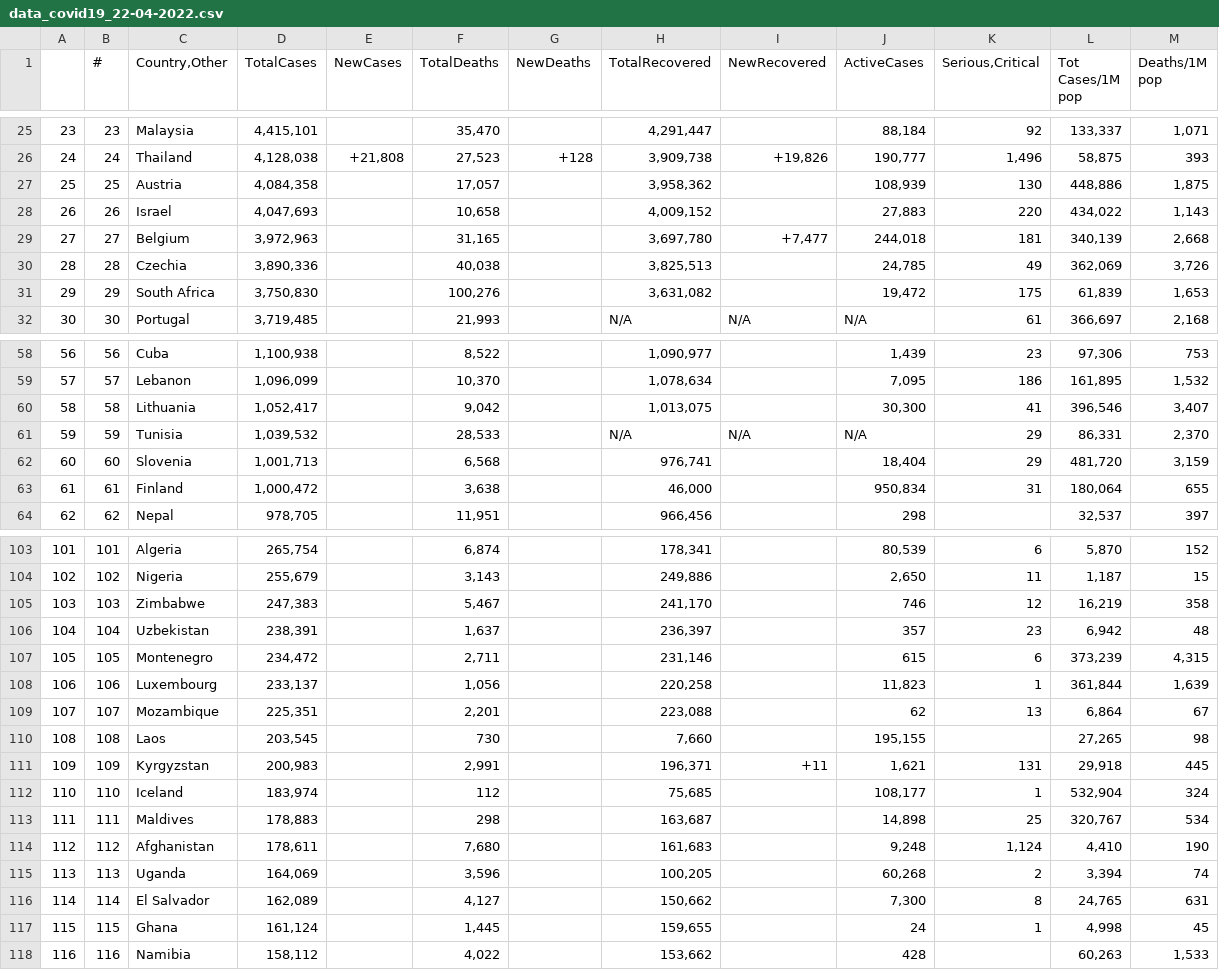
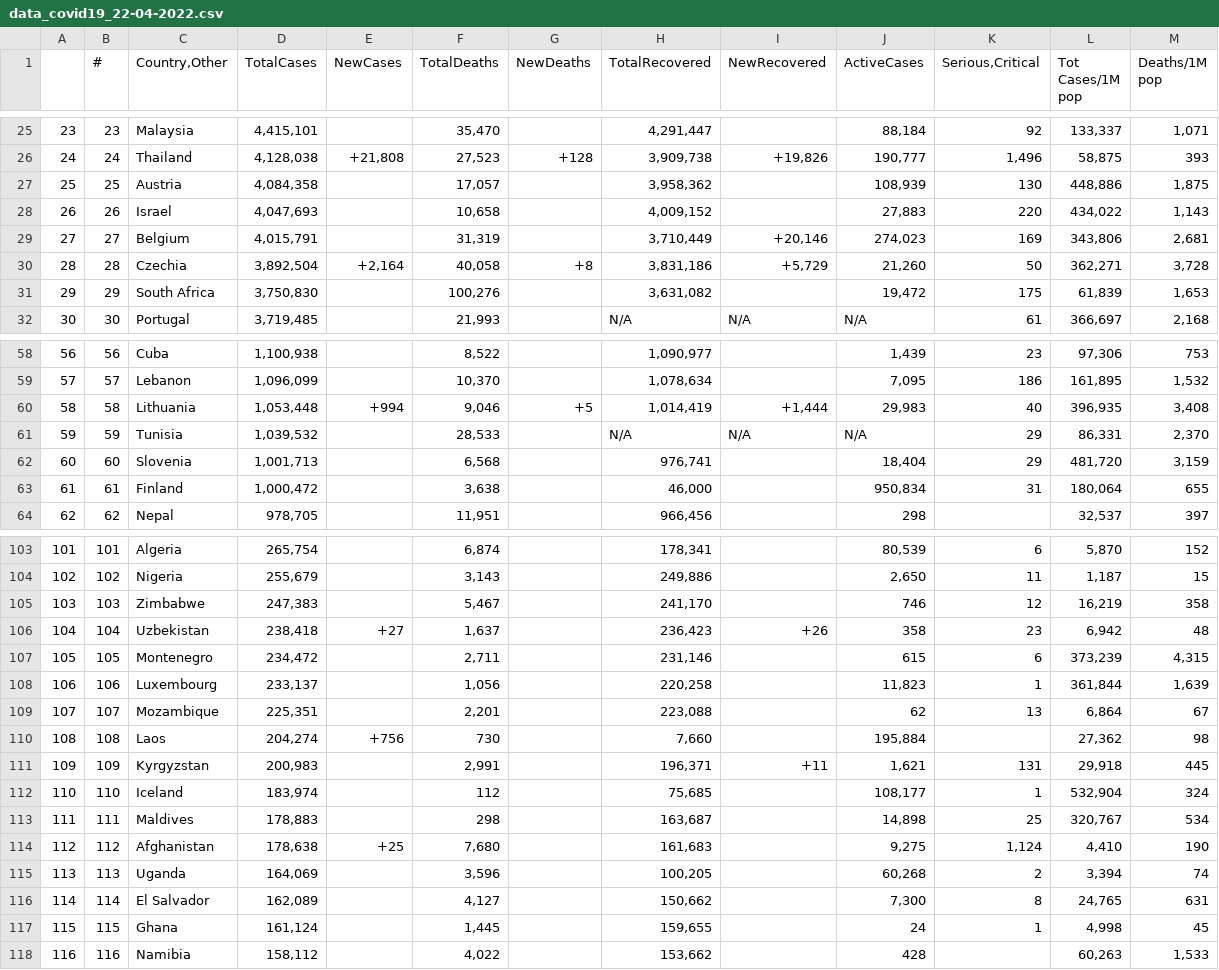
Before and after one commit to ghibli613/data_visual, a CSV file: Extracted_data/data_covid19_22-04-2022.csv, drawn as a sheet; only a part is shown, gaps mark what is left out; the diff covers the shown part only.

```diff
--- a/Extracted_data/data_covid19_22-04-2022.csv
+++ b/Extracted_data/data_covid19_22-04-2022.csv
@@ -28,4 +28,4 @@
 26,26,Israel,"4,047,693",,"10,658 ",,"4,009,152",,"27,883",220,"434,022","1,143"
-27,27,Belgium,"3,972,963",,"31,165 ",,"3,697,780","+7,477","244,018",181,"340,139","2,668"
-28,28,Czechia,"3,890,336",,"40,038 ",,"3,825,513",,"24,785",49,"362,069","3,726"
+27,27,Belgium,"4,015,791",,"31,319 ",,"3,710,449","+20,146","274,023",169,"343,806","2,681"
+28,28,Czechia,"3,892,504","+2,164","40,058 ",+8,"3,831,186","+5,729","21,260",50,"362,271","3,728"
 29,29,South Africa,"3,750,830",,"100,276 ",,"3,631,082",,"19,472",175,"61,839","1,653"
@@ -59,3 +59,3 @@
 57,57,Lebanon,"1,096,099",,"10,370 ",,"1,078,634",,"7,095",186,"161,895","1,532"
-58,58,Lithuania,"1,052,417",,"9,042 ",,"1,013,075",,"30,300",41,"396,546","3,407"
+58,58,Lithuania,"1,053,448",+994,"9,046 ",+5,"1,014,419","+1,444","29,983",40,"396,935","3,408"
 59,59,Tunisia,"1,039,532",,"28,533 ",,N/A,N/A,N/A,29,"86,331","2,370"
@@ -105,3 +105,3 @@
 103,103,Zimbabwe,"247,383",,"5,467 ",,"241,170",,746,12,"16,219",358
-104,104,Uzbekistan,"238,391",,"1,637 ",,"236,397",,357,23,"6,942",48
+104,104,Uzbekistan,"238,418",+27,"1,637 ",,"236,423",+26,358,23,"6,942",48
 105,105,Montenegro,"234,472",,"2,711 ",,"231,146",,615,6,"373,239","4,315"
@@ -109,3 +109,3 @@
 107,107,Mozambique,"225,351",,"2,201 ",,"223,088",,62,13,"6,864",67
-108,108,Laos,"203,545",,730 ,,"7,660",,"195,155",,"27,265",98
+108,108,Laos,"204,274",+756,730 ,,"7,660",,"195,884",,"27,362",98
 109,109,Kyrgyzstan,"200,983",,"2,991 ",,"196,371",+11,"1,621",131,"29,918",445
@@ -113,3 +113,3 @@
 111,111,Maldives,"178,883",,298 ,,"163,687",,"14,898",25,"320,767",534
-112,112,Afghanistan,"178,611",,"7,680 ",,"161,683",,"9,248","1,124","4,410",190
+112,112,Afghanistan,"178,638",+25,"7,680 ",,"161,683",,"9,275","1,124","4,410",190
 113,113,Uganda,"164,069",,"3,596 ",,"100,205",,"60,268",2,"3,394",74
```
Also changed, not shown: 1 added row, 1 removed row and 121 edited cells elsewhere in this file, 2 other files.
